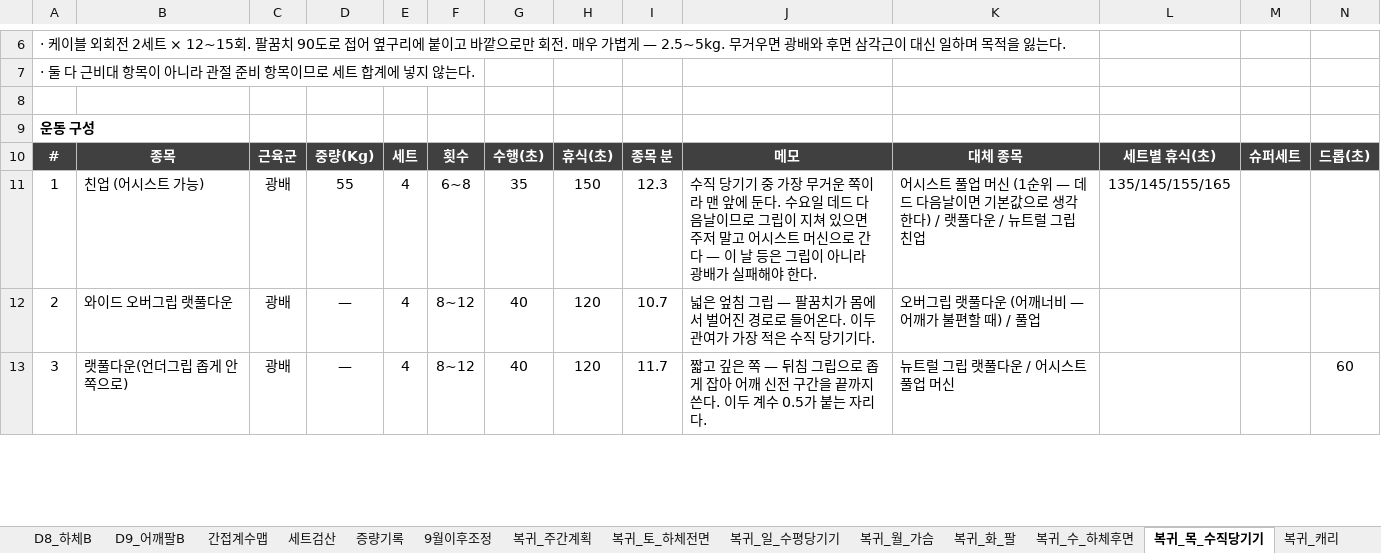
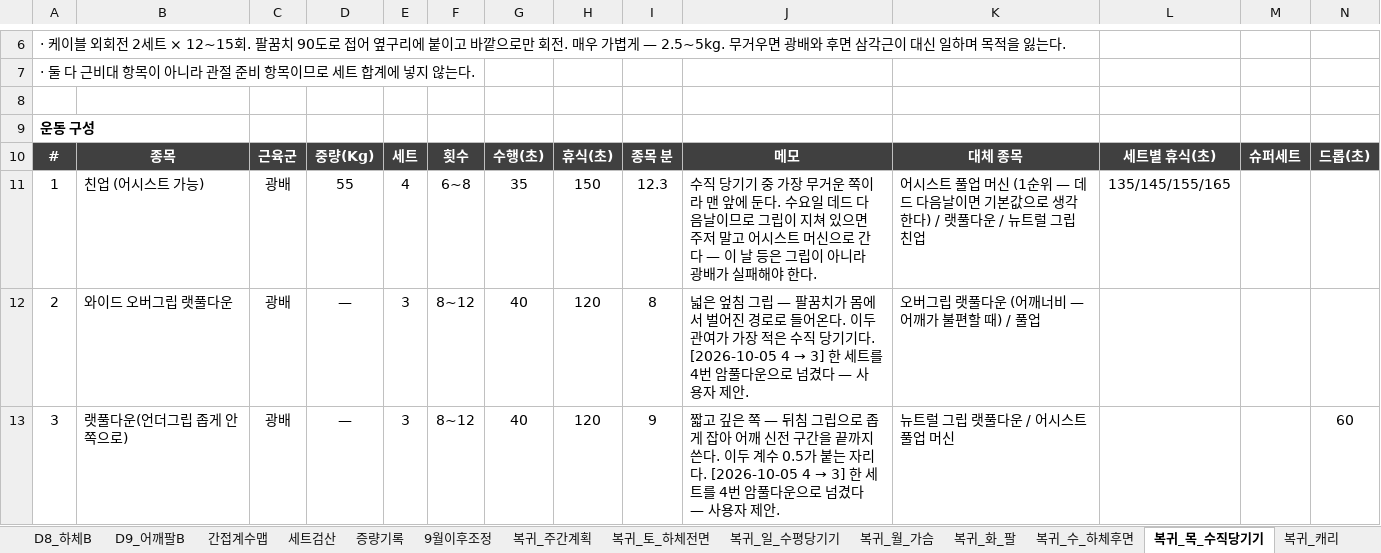
Before and after one commit to ktmffl-max/health1234, an Excel workbook: 운동프로그램_주6회_v20.xlsx, sheet 복귀_목_수직당기기, drawn as a sheet; only a part is shown, gaps mark what is left out; values as stored, in another font and other column widths than the file's, no borders; the diff covers the shown part only; the diff names each change by its address in the sheet, - before the commit and + after, or states it on an @@ line.

```diff
--- a/운동프로그램_주6회_v20.xlsx (sheet 복귀_목_수직당기기)
+++ b/운동프로그램_주6회_v20.xlsx (sheet 복귀_목_수직당기기)
-E12:E13: 4
+E12:E13: 3
-I12: 10.7
+I12: 8
@@ J12: …기기다. → …기기다. [2026-10-05 4 → 3] 한 세트를 4번 암풀다운으로 넘겼다 — 사용자 제안. @@
-I13: 11.7
+I13: 9
@@ J13: …자리다. → …자리다. [2026-10-05 4 → 3] 한 세트를 4번 암풀다운으로 넘겼다 — 사용자 제안. @@
```
Also changed, not shown: 2 added rows, 2 edited cells and row numbers in column A elsewhere in this sheet, sheet 복귀_간접계수맵, sheet 복귀_주간계획, sheet 복귀_세트검산, formulas that keep their value, 5 other files.
